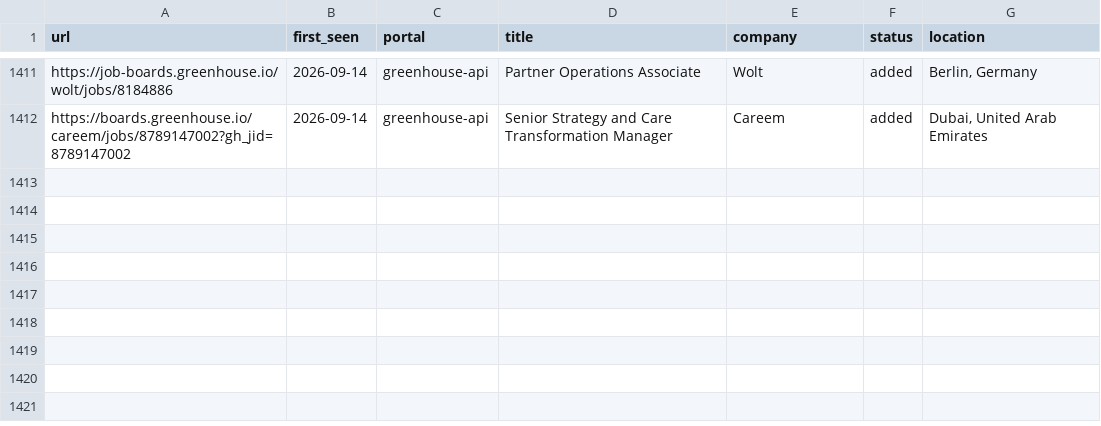
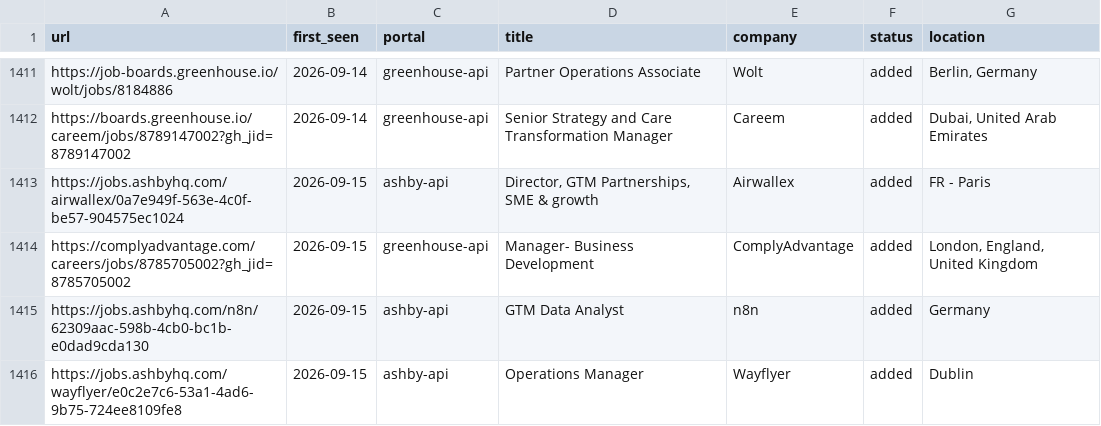
Before and after one commit to mahlab-m/career-ops, a TSV file: data/scan-history.tsv, drawn as a sheet; only a part is shown, gaps mark what is left out.

```diff
--- a/data/scan-history.tsv
+++ b/data/scan-history.tsv
@@ -1412 +1412,5 @@ https://job-boards.greenhouse.io/wolt/jobs/8184886	2026-09-14	greenhouse-api	Par
 https://boards.greenhouse.io/careem/jobs/8789147002?gh_jid=8789147002	2026-09-14	greenhouse-api	Senior Strategy and Care Transformation Manager  	Careem	added	Dubai, United Arab Emirates
+https://jobs.ashbyhq.com/airwallex/0a7e949f-563e-4c0f-be57-904575ec1024	2026-09-15	ashby-api	Director, GTM Partnerships, SME & growth	Airwallex	added	FR - Paris
+https://complyadvantage.com/careers/jobs/8785705002?gh_jid=8785705002	2026-09-15	greenhouse-api	Manager- Business Development	ComplyAdvantage	added	London, England, United Kingdom
+https://jobs.ashbyhq.com/n8n/62309aac-598b-4cb0-bc1b-e0dad9cda130	2026-09-15	ashby-api	GTM Data Analyst	n8n	added	Germany
+https://jobs.ashbyhq.com/wayflyer/e0c2e7c6-53a1-4ad6-9b75-724ee8109fe8	2026-09-15	ashby-api	Operations Manager	Wayflyer	added	Dublin
```
Also changed, not shown: 2 other files.
